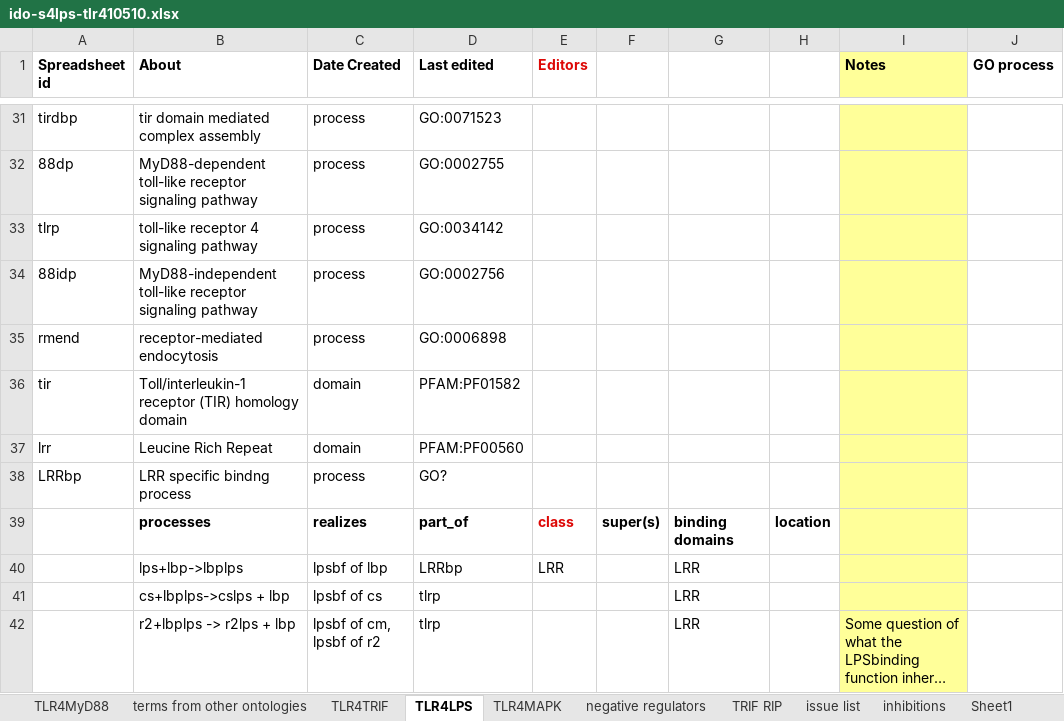
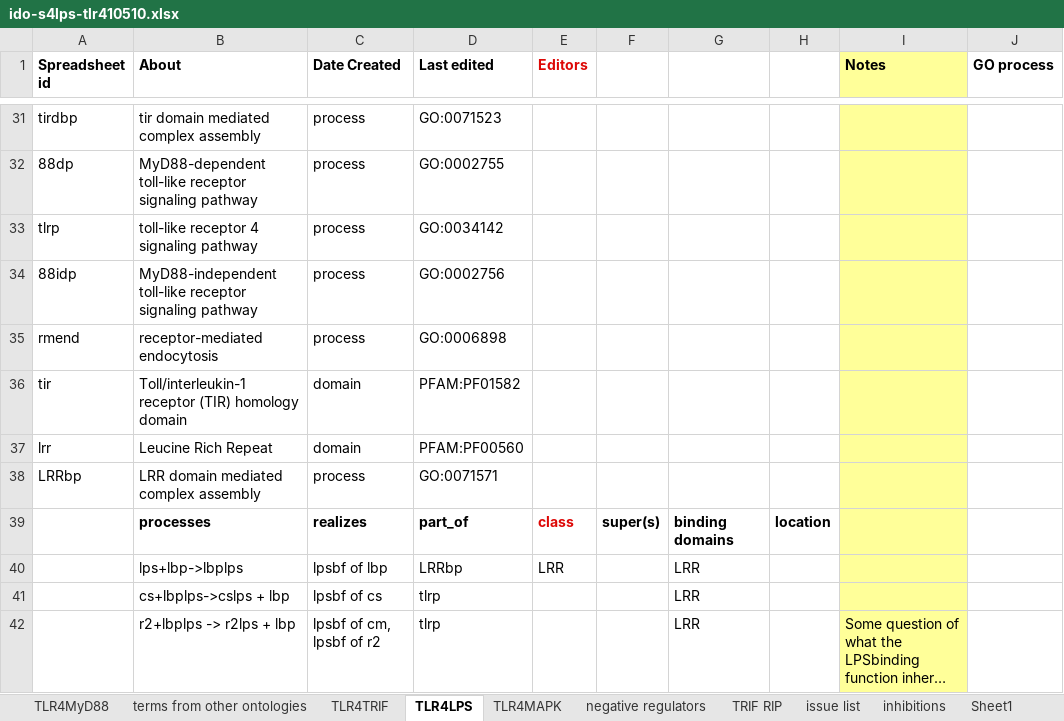
Before and after one commit to GreatStuff660/infectious-disease-ontology, an Excel workbook: src/ontology/immunology/ido-s4lps-tlr410510.xlsx, sheet TLR4LPS, drawn as a sheet; only a part is shown, gaps mark what is left out; long unchanged cells end in …; values as stored, in another font and other column widths than the file's, no borders; the diff names each change by its address in the sheet, - before the commit and + after, or states it on an @@ line.

Commit message:
added other GO IDs for domain

```diff
--- a/src/ontology/immunology/ido-s4lps-tlr410510.xlsx (sheet TLR4LPS)
+++ b/src/ontology/immunology/ido-s4lps-tlr410510.xlsx (sheet TLR4LPS)
-B38 (About): LRR specific bindng process
+B38 (About): LRR domain mediated complex assembly
-D38 (Last edited): GO?
+D38 (Last edited): GO:0071571
```
Also changed, not shown: sheet TLR4MAPK, sheet TLR4MyD88, sheet TRIF RIP, sheet inhibitions, sheet TLR4TRIF.
